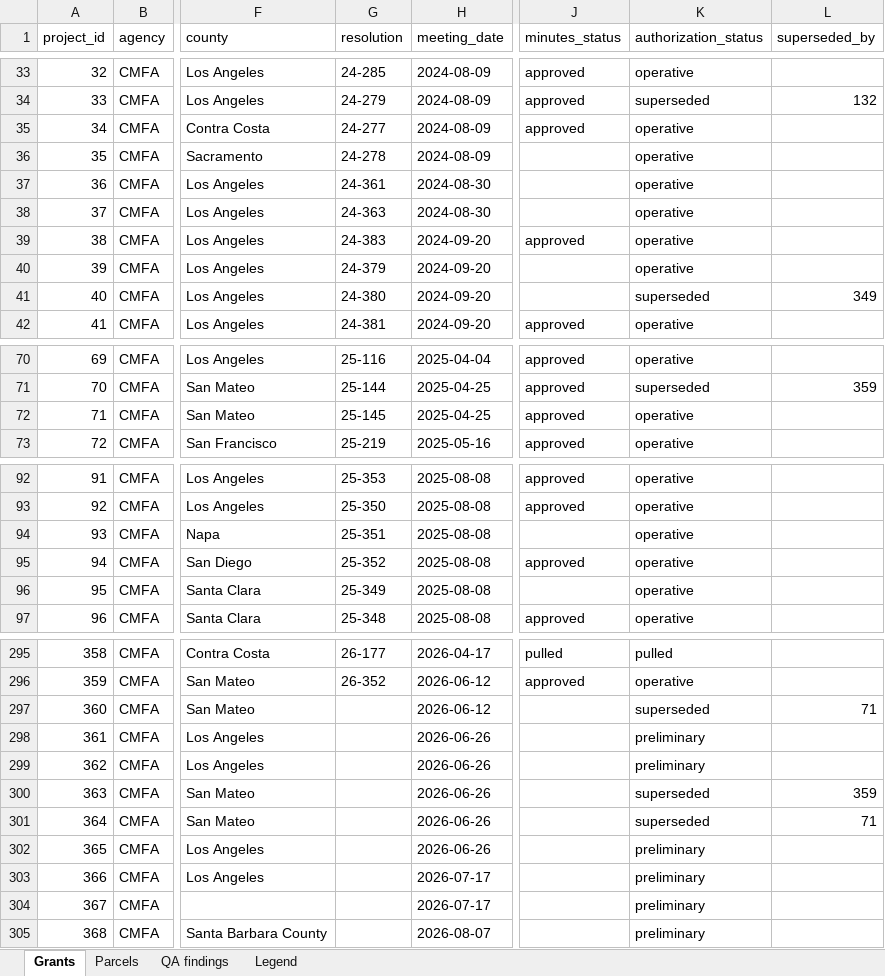
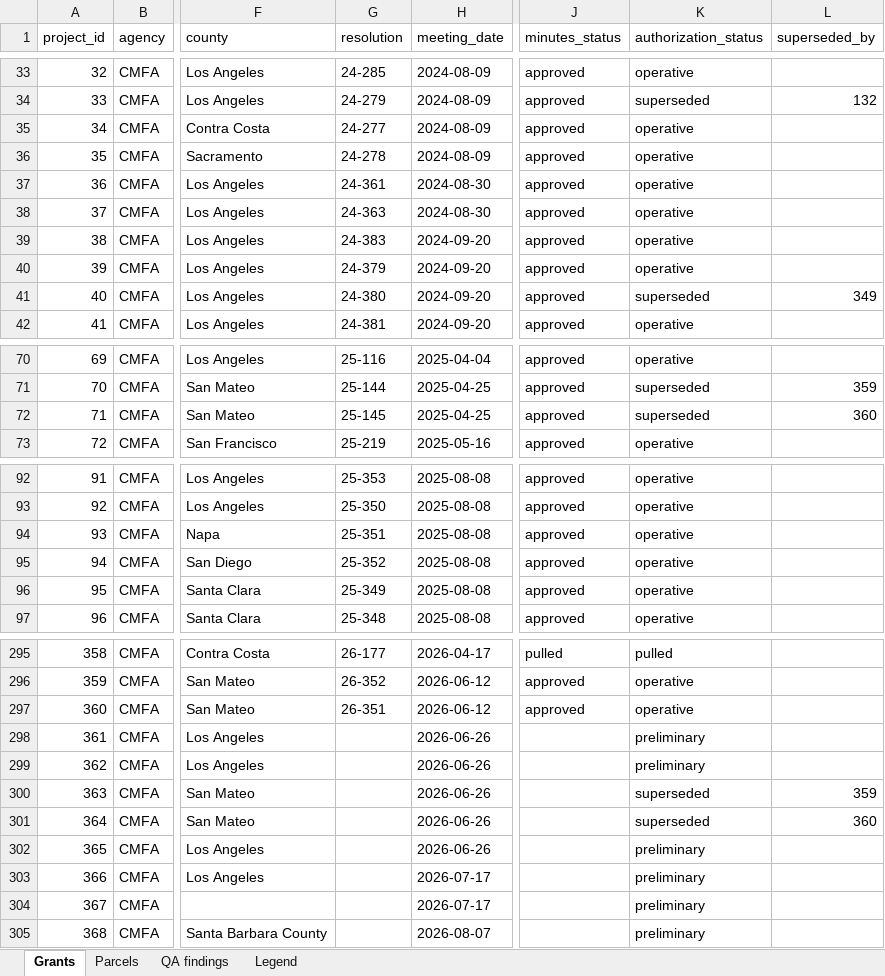
Before and after one commit to adghayes/jpa-welfare-exemptions, an Excel workbook: output/dataset/review.xlsx, sheet Grants, drawn as a sheet; only a part is shown, gaps mark what is left out; values as stored, in another font and other column widths than the file's, no cell formats; the diff covers the shown part only; the diff names each change by its address in the sheet, - before the commit and + after, or states it on an @@ line.

```diff
--- a/output/dataset/review.xlsx (sheet Grants)
+++ b/output/dataset/review.xlsx (sheet Grants)
-J36:J38 (minutes_status): (empty)
+J36:J38 (minutes_status): approved
-J40:J41 (minutes_status): (empty)
+J40:J41 (minutes_status): approved
-K72 (authorization_status): operative
+K72 (authorization_status): superseded
-L72 (superseded_by): (empty)
+L72 (superseded_by): 360
-J94 (minutes_status): (empty)
+J94 (minutes_status): approved
-J96 (minutes_status): (empty)
+J96 (minutes_status): approved
-G297 (resolution): (empty)
+G297 (resolution): 26-351
-J297 (minutes_status): (empty)
+J297 (minutes_status): approved
-K297 (authorization_status): superseded
+K297 (authorization_status): operative
-L297 (superseded_by): 71
+L297 (superseded_by): (empty)
-L301 (superseded_by): 71
+L301 (superseded_by): 360
```
Also changed, not shown: 20 edited cells elsewhere in this sheet, sheet Parcels, cell formats, 6 other files.
